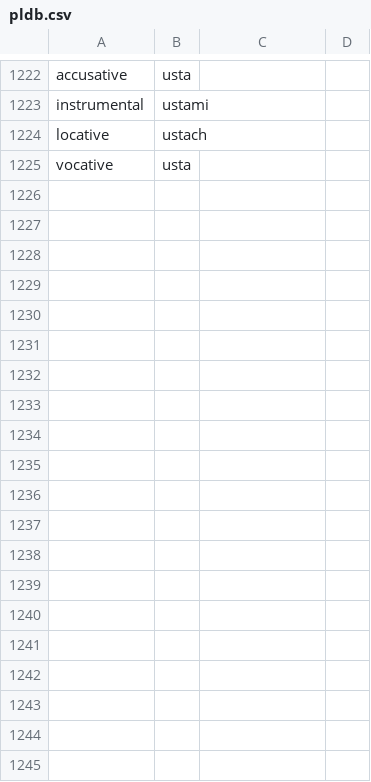
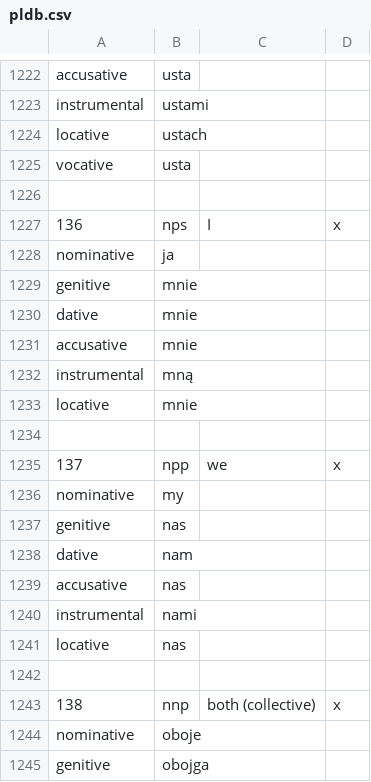
Before and after one commit to GBuella/python_lang_practice, a CSV file: pldb.csv, drawn as a sheet; only a part is shown, gaps mark what is left out; the diff covers the shown part only.

Commit message:
Add new numerals, pronouns

```diff
--- a/pldb.csv
+++ b/pldb.csv
@@ -1225 +1225,21 @@ locative	ustach
 vocative	usta
+
+136	nps	I	x
+nominative	ja
+genitive	mnie
+dative	mnie
+accusative	mnie
+instrumental	mną
+locative	mnie
+
+137	npp	we	x
+nominative	my
+genitive	nas
+dative	nam
+accusative	nas
+instrumental	nami
+locative	nas
+
+138	nnp	both (collective)	x
+nominative	oboje
+genitive	obojga
```
Also changed, not shown: 14 added rows elsewhere in this file.
